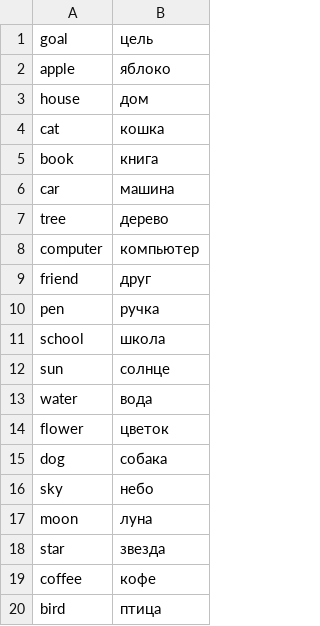
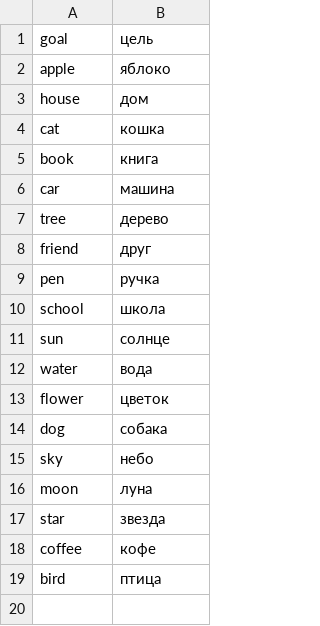
Before and after one commit to hiraeth31/stay-for-me, a CSV file: Education/wordsToLearn.csv, drawn as a sheet; the diff names each change by its address in the sheet, - before the commit and + after, or states it on an @@ line.

```diff
--- a/Education/wordsToLearn.csv
+++ b/Education/wordsToLearn.csv
-row 8: computer | компьютер
```
Also changed, not shown: 4 other files.
